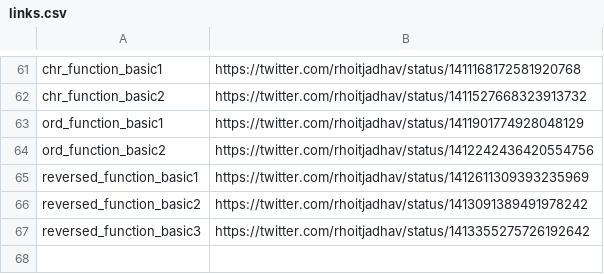
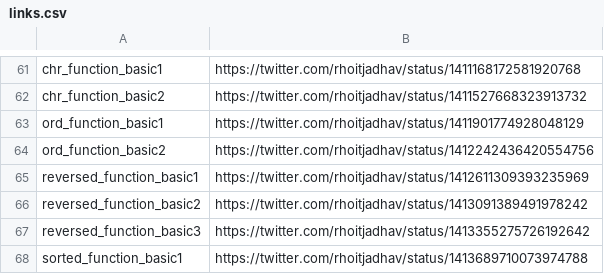
Before and after one commit to rhoitjadhav/python-twitter-posts, a CSV file: links.csv, drawn as a sheet; only a part is shown, gaps mark what is left out.

Commit message:
Sorted Function Basic 1 twitter link

```diff
--- a/links.csv
+++ b/links.csv
@@ -67 +67,2 @@ reversed_function_basic2, https://twitter.com/rhoitjadhav/status/141309138949197
 reversed_function_basic3, https://twitter.com/rhoitjadhav/status/1413355275726192642
+sorted_function_basic1, https://twitter.com/rhoitjadhav/status/1413689710073974788
```
